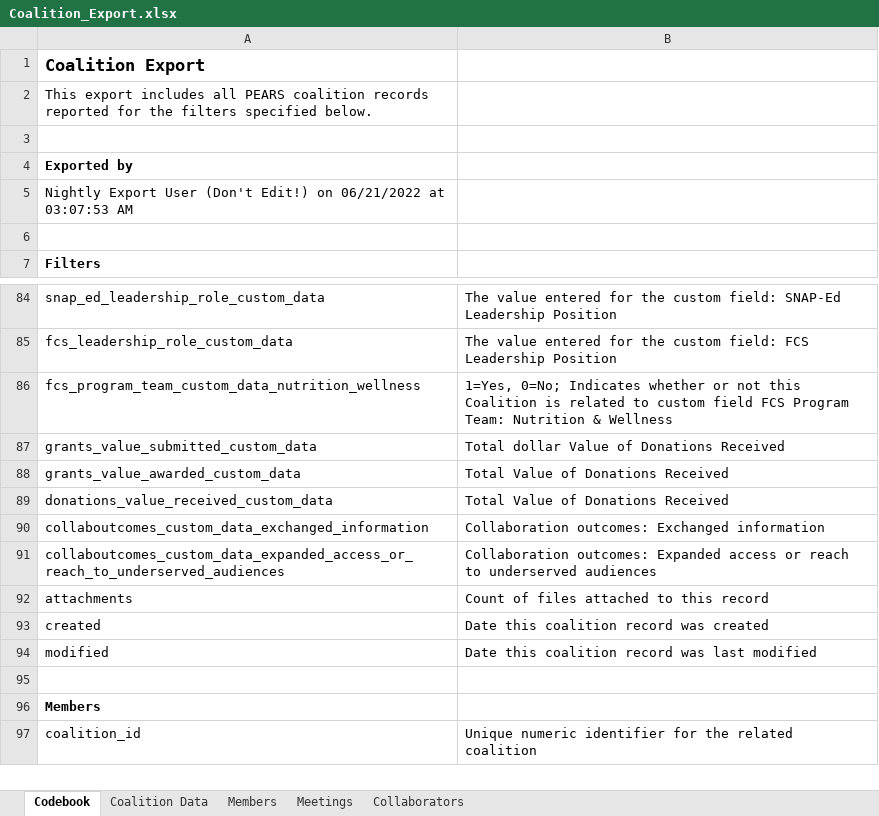
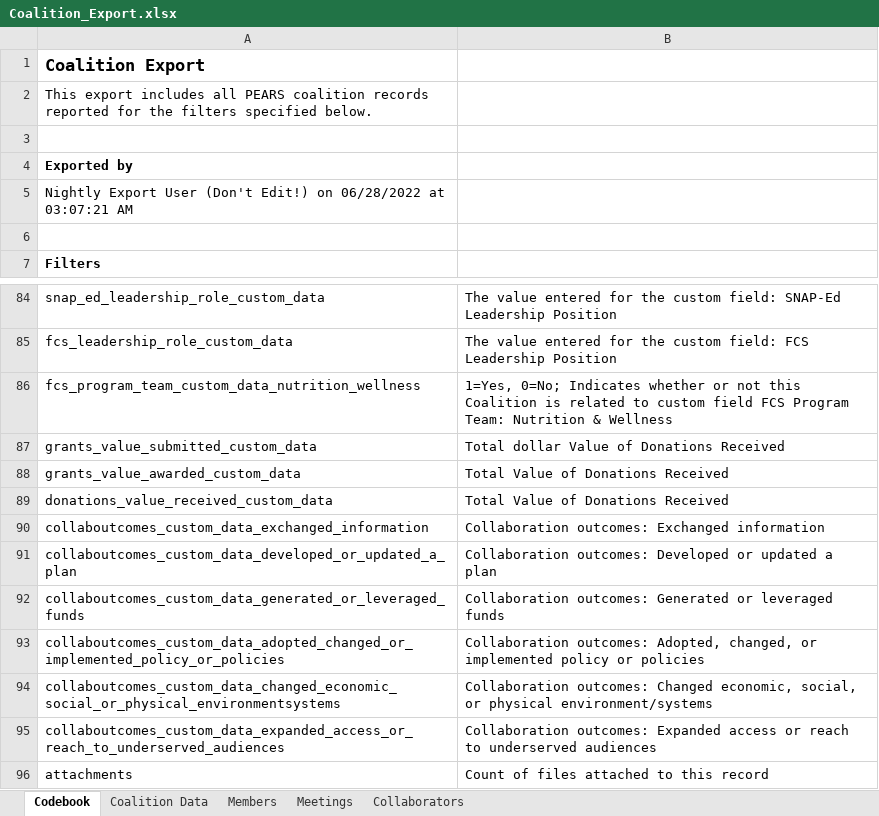
Before and after one commit to jstadni2/pears_staff_report, an Excel workbook: sample_inputs/Coalition_Export.xlsx, sheet Codebook, drawn as a sheet; only a part is shown, gaps mark what is left out; the shorter side is filled out with more unchanged rows; values as stored, in another font and other column widths than the file's, no borders; the diff names each change by its address in the sheet, - before the commit and + after, or states it on an @@ line.

```diff
--- a/sample_inputs/Coalition_Export.xlsx (sheet Codebook)
+++ b/sample_inputs/Coalition_Export.xlsx (sheet Codebook)
-A5: …Edit!) on 06/21/2022 at 03:07:53 AM
+A5: …Edit!) on 06/28/2022 at 03:07:21 AM
+row 91: collaboutcomes_custom_data_developed_or_updated_a_plan | Collaboration outcomes: Developed or updated a plan
+row 92: collaboutcomes_custom_data_generated_or_leveraged_funds | Collaboration outcomes: Generated or leveraged funds
+row 93: collaboutcomes_custom_data_adopted_changed_or_implemented_policy_or_policies | Collaboration outcomes: Adopted, changed, or implemented policy or policies
+row 94: collaboutcomes_custom_data_changed_economic_social_or_physical_environmentsystems | Collaboration outcomes: Changed economic, social, or physical environment/systems
```
Also changed, not shown: sheet Members, sheet Coalition Data, sheet Meetings, sheet Collaborators, sample_inputs/Indirect_Activity_Export.xlsx, sample_inputs/PSE_Site_Activity_Export.xlsx, 8 other files.
